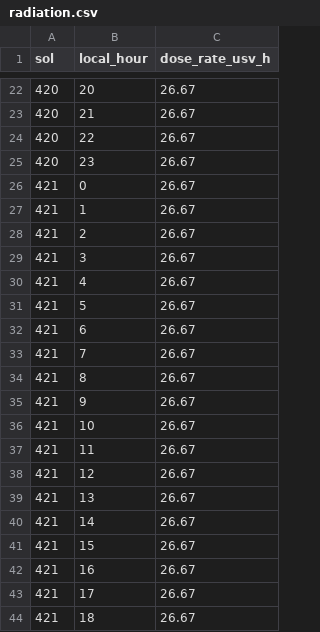
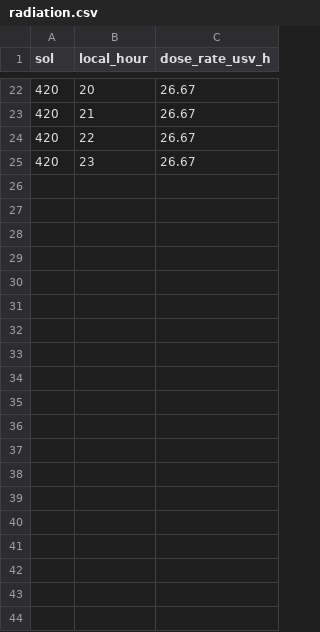
Before and after one commit to zakiyyah-osman/almost-astral, a CSV file: data/out/radiation.csv, drawn as a sheet; only a part is shown, gaps mark what is left out; the diff covers the shown part only.

```diff
--- a/data/out/radiation.csv
+++ b/data/out/radiation.csv
@@ -25,20 +25 @@ sol,local_hour,dose_rate_usv_h
 420,23,26.67
-421,0,26.67
-421,1,26.67
-421,2,26.67
-421,3,26.67
-421,4,26.67
-421,5,26.67
-421,6,26.67
-421,7,26.67
-421,8,26.67
-421,9,26.67
-421,10,26.67
-421,11,26.67
-421,12,26.67
-421,13,26.67
-421,14,26.67
-421,15,26.67
-421,16,26.67
-421,17,26.67
-421,18,26.67
```
Also changed, not shown: 29 removed rows elsewhere in this file, data/out/weather.csv, 12 other files.
